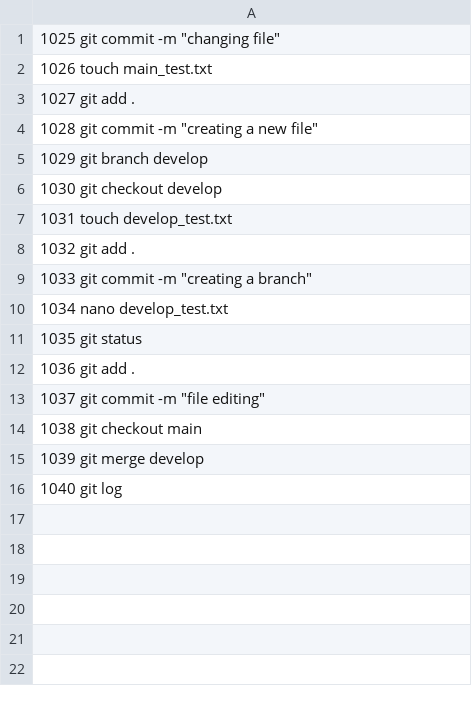
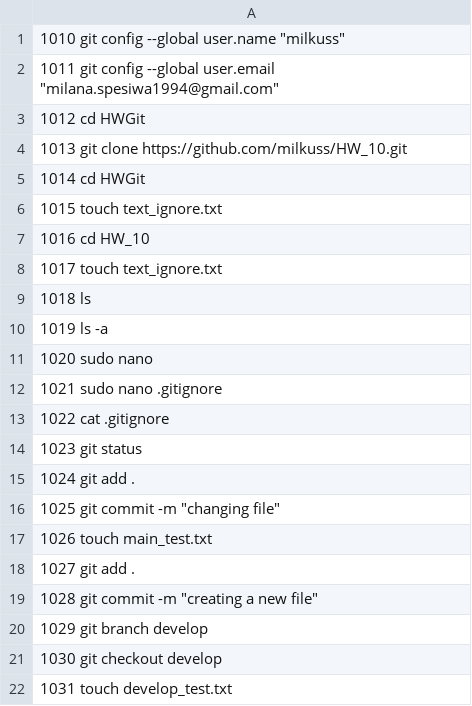
Before and after one commit to milkuss/HW_10, a CSV file: command_list.csv, drawn as a sheet; only a part is shown; the shorter side is filled out with more unchanged rows; the diff covers the shown part only; the diff names each change by its address in the sheet, - before the commit and + after, or states it on an @@ line.

Commit message:
upd csv

```diff
--- a/command_list.csv
+++ b/command_list.csv
+row 1: 1010 git config --global user.name "milkuss"
+row 2: 1011 git config --global user.email "milana.spesiwa1994@gmail.com"
+row 3: 1012 cd HWGit
+row 4: 1013 git clone https://github.com/milkuss/HW_10.git
+row 5: 1014 cd HWGit
+row 6: 1015 touch text_ignore.txt
+row 7: 1016 cd HW_10
+row 8: 1017 touch text_ignore.txt
+row 9: 1018 ls
+row 10: 1019 ls -a
+row 11: 1020 sudo nano
+row 12: 1021 sudo nano .gitignore
+row 13: 1022 cat .gitignore
+row 14: 1023 git status
+row 15: 1024 git add .
```
Also changed, not shown: 11 added rows elsewhere in this file.
